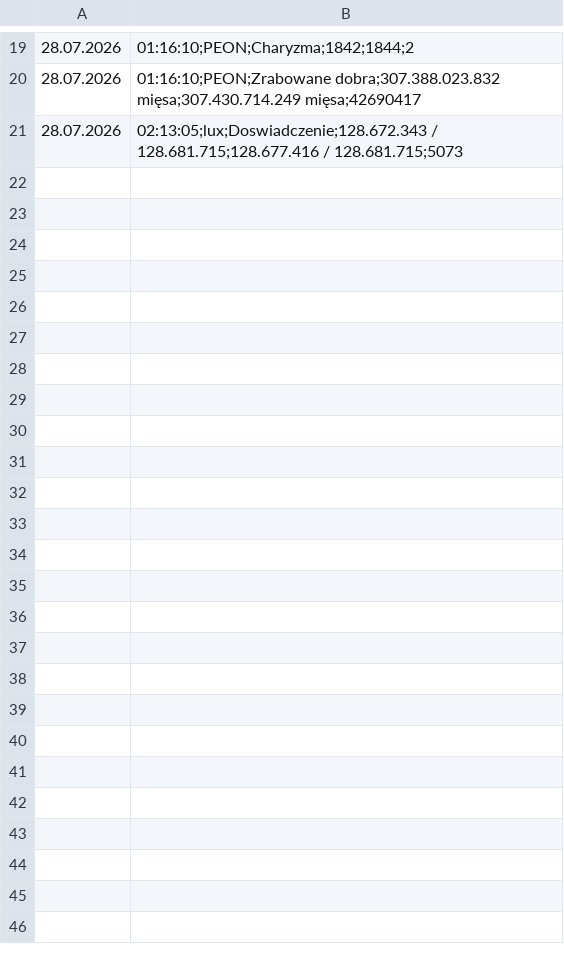
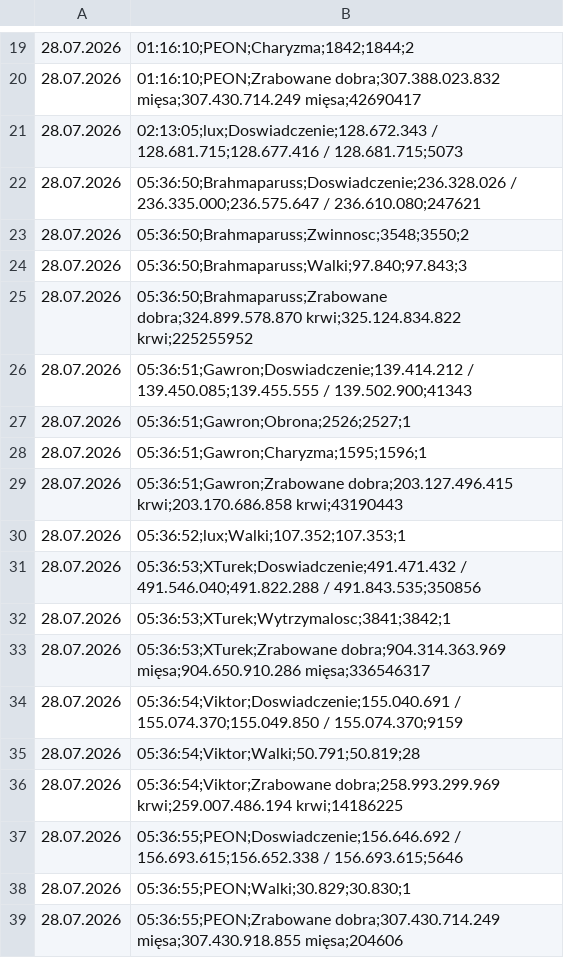
Before and after one commit to statystyki-bf/SledzikBitefight, a CSV file: Raport_Bitefight_28.07.2026.csv, drawn as a sheet; only a part is shown, gaps mark what is left out; the diff names each change by its address in the sheet, - before the commit and + after, or states it on an @@ line.

```diff
--- a/Raport_Bitefight_28.07.2026.csv
+++ b/Raport_Bitefight_28.07.2026.csv
+row 22: 28.07.2026 | 05:36:50;Brahmaparuss;Doswiadczenie;236.328.026 / 236.335.000;236.575.647 / 236.610.080;247621
+row 23: 28.07.2026 | 05:36:50;Brahmaparuss;Zwinnosc;3548;3550;2
+row 24: 28.07.2026 | 05:36:50;Brahmaparuss;Walki;97.840;97.843;3
+row 25: 28.07.2026 | 05:36:50;Brahmaparuss;Zrabowane dobra;324.899.578.870 krwi;325.124.834.822 krwi;225255952
+row 26: 28.07.2026 | 05:36:51;Gawron;Doswiadczenie;139.414.212 / 139.450.085;139.455.555 / 139.502.900;41343
+row 27: 28.07.2026 | 05:36:51;Gawron;Obrona;2526;2527;1
+row 28: 28.07.2026 | 05:36:51;Gawron;Charyzma;1595;1596;1
+row 29: 28.07.2026 | 05:36:51;Gawron;Zrabowane dobra;203.127.496.415 krwi;203.170.686.858 krwi;43190443
+row 30: 28.07.2026 | 05:36:52;lux;Walki;107.352;107.353;1
+row 31: 28.07.2026 | 05:36:53;XTurek;Doswiadczenie;491.471.432 / 491.546.040;491.822.288 / 491.843.535;350856
+row 32: 28.07.2026 | 05:36:53;XTurek;Wytrzymalosc;3841;3842;1
+row 33: 28.07.2026 | 05:36:53;XTurek;Zrabowane dobra;904.314.363.969 mięsa;904.650.910.286 mięsa;336546317
+row 34: 28.07.2026 | 05:36:54;Viktor;Doswiadczenie;155.040.691 / 155.074.370;155.049.850 / 155.074.370;9159
+row 35: 28.07.2026 | 05:36:54;Viktor;Walki;50.791;50.819;28
+row 36: 28.07.2026 | 05:36:54;Viktor;Zrabowane dobra;258.993.299.969 krwi;259.007.486.194 krwi;14186225
+row 37: 28.07.2026 | 05:36:55;PEON;Doswiadczenie;156.646.692 / 156.693.615;156.652.338 / 156.693.615;5646
+row 38: 28.07.2026 | 05:36:55;PEON;Walki;30.829;30.830;1
+row 39: 28.07.2026 | 05:36:55;PEON;Zrabowane dobra;307.430.714.249 mięsa;307.430.918.855 mięsa;204606
```
Also changed, not shown: 1 other file.
